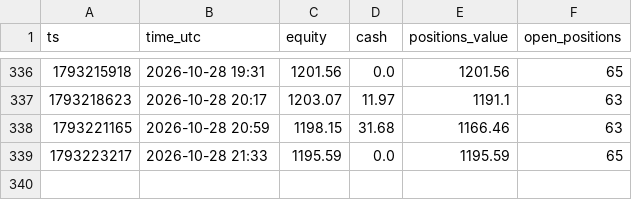
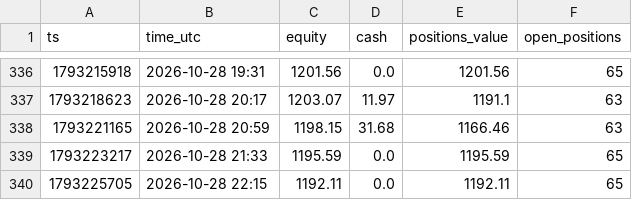
Before and after one commit to Duncan2k04/Polymarket-copybot, a CSV file: data/live_wide_equity.csv, drawn as a sheet; only a part is shown, gaps mark what is left out.

Commit message:
live run 2026-10-28T22:16Z

```diff
--- a/data/live_wide_equity.csv
+++ b/data/live_wide_equity.csv
@@ -339 +339,2 @@ ts,time_utc,equity,cash,positions_value,open_positions
 1793223217,2026-10-28 21:33,1195.59,0.0,1195.59,65
+1793225705,2026-10-28 22:15,1192.11,0.0,1192.11,65
```
Also changed, not shown: data/live_top5_equity.csv, 5 other files.
